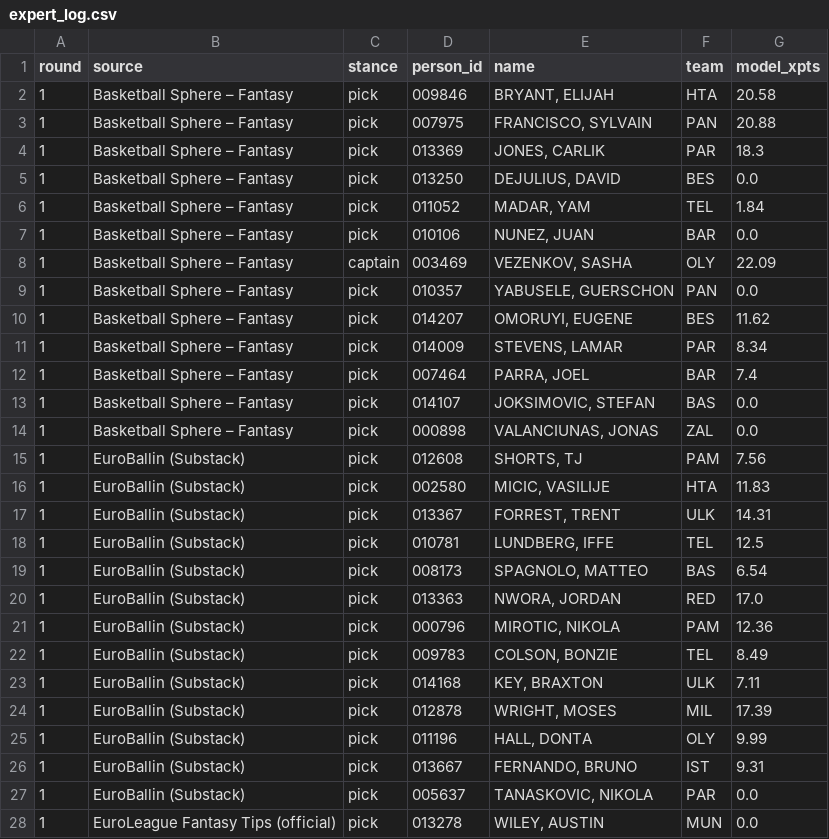
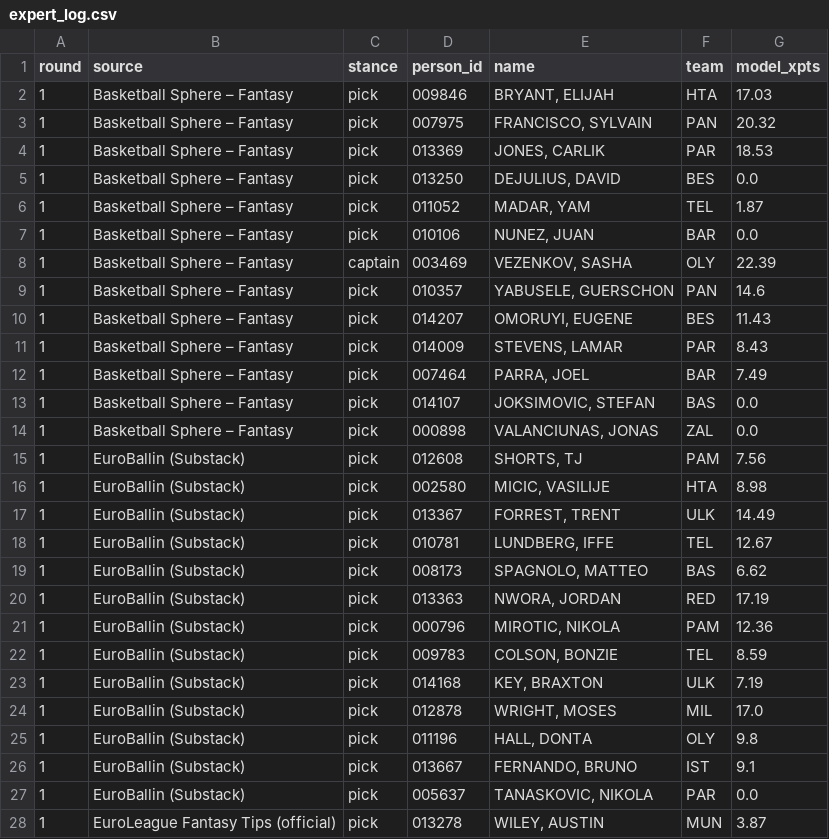
Before and after one commit to VaGlar/Euroleague-Fantasy-Challenge, a CSV file: data/public/expert_log.csv, drawn as a sheet; only a part is shown; the diff covers the shown part only.

Commit message:
data: update 2026-09-24 20:22

```diff
--- a/data/public/expert_log.csv
+++ b/data/public/expert_log.csv
@@ -1,13 +1,13 @@
 round,source,stance,person_id,name,team,model_xpts
-1,Basketball Sphere – Fantasy,pick,009846,"BRYANT, ELIJAH",HTA,20.58
-1,Basketball Sphere – Fantasy,pick,007975,"FRANCISCO, SYLVAIN",PAN,20.88
-1,Basketball Sphere – Fantasy,pick,013369,"JONES, CARLIK",PAR,18.3
+1,Basketball Sphere – Fantasy,pick,009846,"BRYANT, ELIJAH",HTA,17.03
+1,Basketball Sphere – Fantasy,pick,007975,"FRANCISCO, SYLVAIN",PAN,20.32
+1,Basketball Sphere – Fantasy,pick,013369,"JONES, CARLIK",PAR,18.53
 1,Basketball Sphere – Fantasy,pick,013250,"DEJULIUS, DAVID",BES,0.0
-1,Basketball Sphere – Fantasy,pick,011052,"MADAR, YAM",TEL,1.84
+1,Basketball Sphere – Fantasy,pick,011052,"MADAR, YAM",TEL,1.87
 1,Basketball Sphere – Fantasy,pick,010106,"NUNEZ, JUAN",BAR,0.0
-1,Basketball Sphere – Fantasy,captain,003469,"VEZENKOV, SASHA",OLY,22.09
-1,Basketball Sphere – Fantasy,pick,010357,"YABUSELE, GUERSCHON",PAN,0.0
-1,Basketball Sphere – Fantasy,pick,014207,"OMORUYI, EUGENE",BES,11.62
-1,Basketball Sphere – Fantasy,pick,014009,"STEVENS, LAMAR",PAR,8.34
-1,Basketball Sphere – Fantasy,pick,007464,"PARRA, JOEL",BAR,7.4
+1,Basketball Sphere – Fantasy,captain,003469,"VEZENKOV, SASHA",OLY,22.39
+1,Basketball Sphere – Fantasy,pick,010357,"YABUSELE, GUERSCHON",PAN,14.6
+1,Basketball Sphere – Fantasy,pick,014207,"OMORUYI, EUGENE",BES,11.43
+1,Basketball Sphere – Fantasy,pick,014009,"STEVENS, LAMAR",PAR,8.43
+1,Basketball Sphere – Fantasy,pick,007464,"PARRA, JOEL",BAR,7.49
 1,Basketball Sphere – Fantasy,pick,014107,"JOKSIMOVIC, STEFAN",BAS,0.0
@@ -15,14 +15,14 @@ round,source,stance,person_id,name,team,model_xpts
 1,EuroBallin (Substack),pick,012608,"SHORTS, TJ",PAM,7.56
-1,EuroBallin (Substack),pick,002580,"MICIC, VASILIJE",HTA,11.83
-1,EuroBallin (Substack),pick,013367,"FORREST, TRENT",ULK,14.31
-1,EuroBallin (Substack),pick,010781,"LUNDBERG, IFFE",TEL,12.5
-1,EuroBallin (Substack),pick,008173,"SPAGNOLO, MATTEO",BAS,6.54
-1,EuroBallin (Substack),pick,013363,"NWORA, JORDAN",RED,17.0
+1,EuroBallin (Substack),pick,002580,"MICIC, VASILIJE",HTA,8.98
+1,EuroBallin (Substack),pick,013367,"FORREST, TRENT",ULK,14.49
+1,EuroBallin (Substack),pick,010781,"LUNDBERG, IFFE",TEL,12.67
+1,EuroBallin (Substack),pick,008173,"SPAGNOLO, MATTEO",BAS,6.62
+1,EuroBallin (Substack),pick,013363,"NWORA, JORDAN",RED,17.19
 1,EuroBallin (Substack),pick,000796,"MIROTIC, NIKOLA",PAM,12.36
-1,EuroBallin (Substack),pick,009783,"COLSON, BONZIE",TEL,8.49
-1,EuroBallin (Substack),pick,014168,"KEY, BRAXTON",ULK,7.11
-1,EuroBallin (Substack),pick,012878,"WRIGHT, MOSES",MIL,17.39
-1,EuroBallin (Substack),pick,011196,"HALL, DONTA",OLY,9.99
-1,EuroBallin (Substack),pick,013667,"FERNANDO, BRUNO",IST,9.31
+1,EuroBallin (Substack),pick,009783,"COLSON, BONZIE",TEL,8.59
+1,EuroBallin (Substack),pick,014168,"KEY, BRAXTON",ULK,7.19
+1,EuroBallin (Substack),pick,012878,"WRIGHT, MOSES",MIL,17.0
+1,EuroBallin (Substack),pick,011196,"HALL, DONTA",OLY,9.8
+1,EuroBallin (Substack),pick,013667,"FERNANDO, BRUNO",IST,9.1
 1,EuroBallin (Substack),pick,005637,"TANASKOVIC, NIKOLA",PAR,0.0
-1,EuroLeague Fantasy Tips (official),pick,013278,"WILEY, AUSTIN",MUN,0.0
+1,EuroLeague Fantasy Tips (official),pick,013278,"WILEY, AUSTIN",MUN,3.87
```
Also changed, not shown: 1 added row and 5 edited cells elsewhere in this file, 8 other files.
